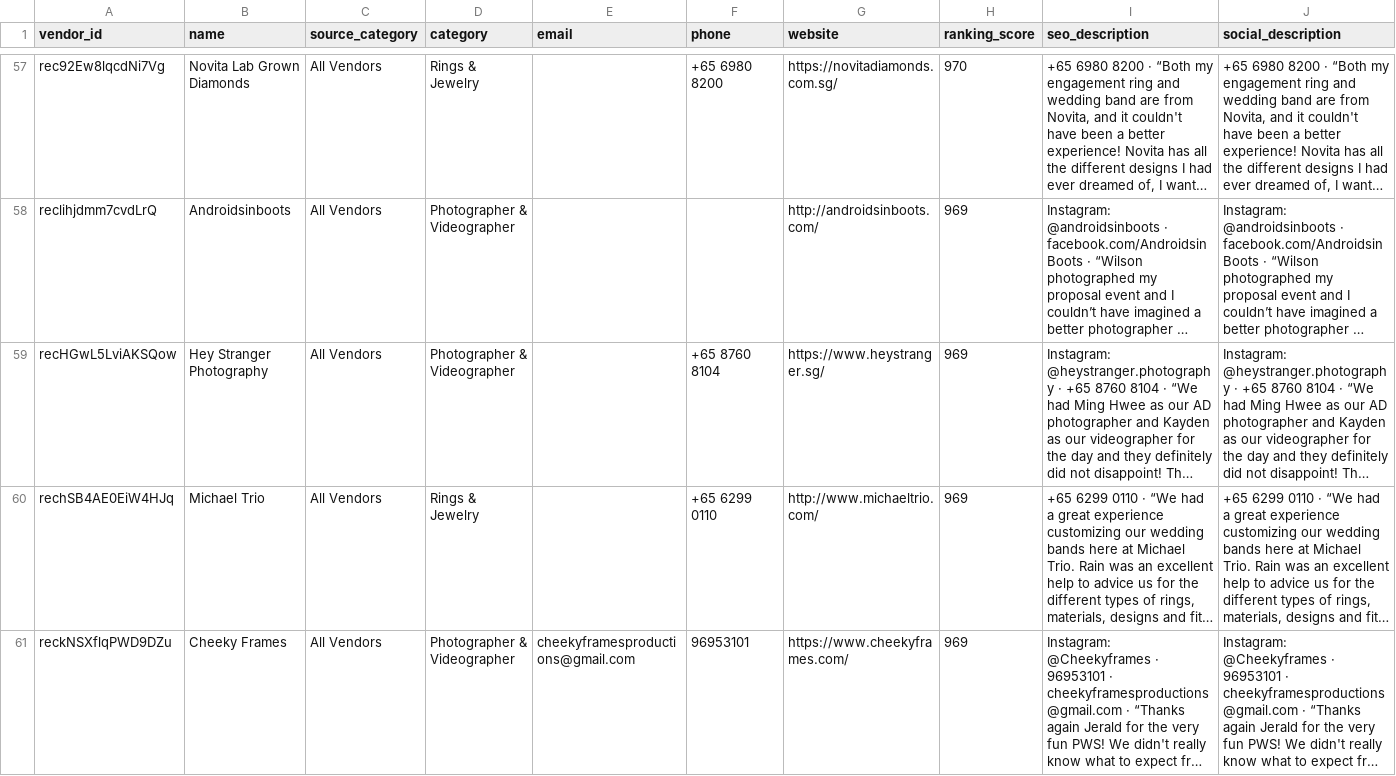
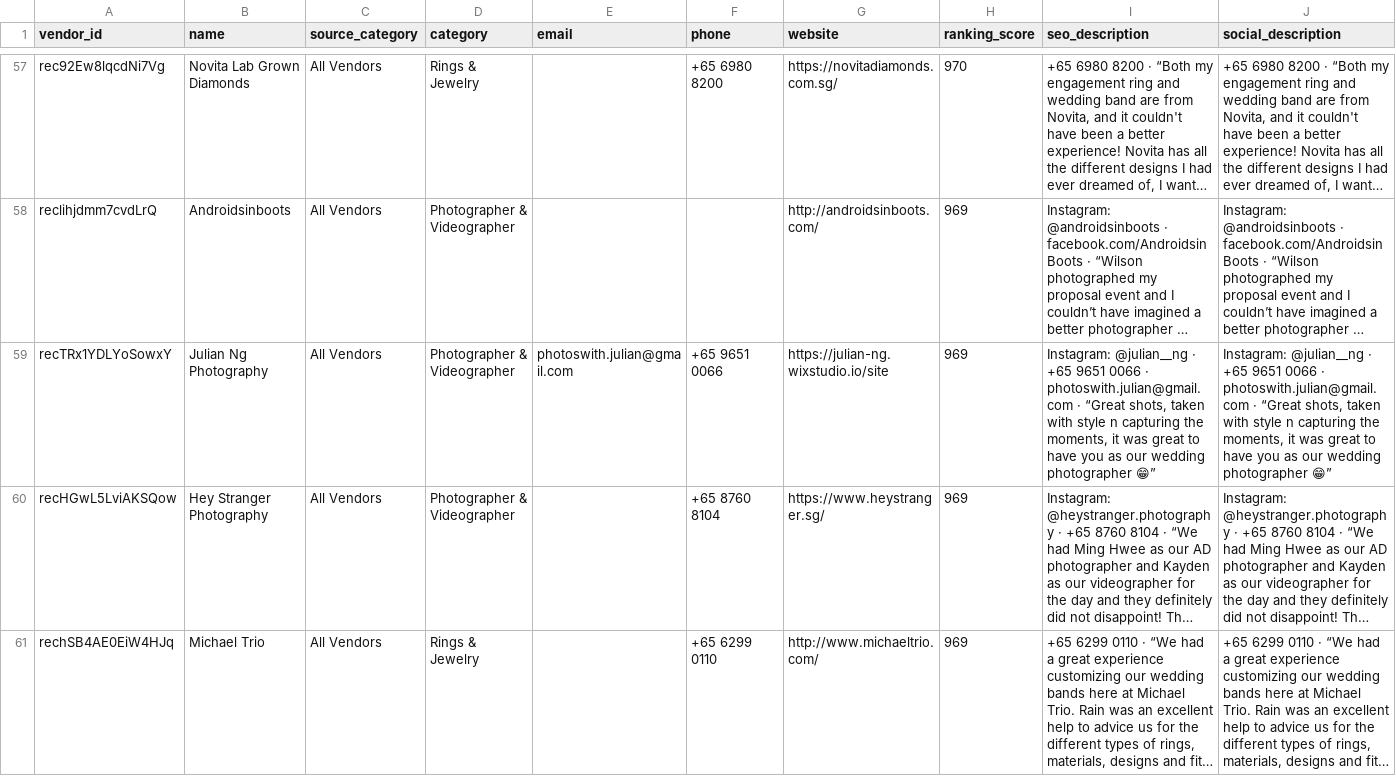
Before and after one commit to luarss/wedding-data, a CSV file: data/bly/vendors.csv, drawn as a sheet; only a part is shown, gaps mark what is left out; the shorter side is filled out with more unchanged rows; long unchanged cells end in …; rows hold the shown columns only; the diff covers the shown part only; the diff names each change by its address in the sheet, - before the commit and + after, or states it on an @@ line.

```diff
--- a/data/bly/vendors.csv
+++ b/data/bly/vendors.csv
+row 59: recTRx1YDLYoSowxY | Julian Ng Photography | All Vendors | Photographer & Videographer | photoswith.julian@gmail.com | +65 9651 0066 | https://julian-ng.wixstudio.io/site | 969 | Instagram: @julian__ng · +65 9651 0066 · photoswith.julian@gmail.com · “Great shots, taken with style n capturing the moments, it was great to have you as our wedding photographer 😁” | Instagram: @julian__ng · +65 9651 0066 · photoswith.julian@gmail.com · “Great shots, taken with style n capturing the moments, it was great to have you as our wedding photographer 😁”
```
Also changed, not shown: 1 added row and 1 removed row elsewhere in this file, data/bb/venues.csv, 2 other files.
